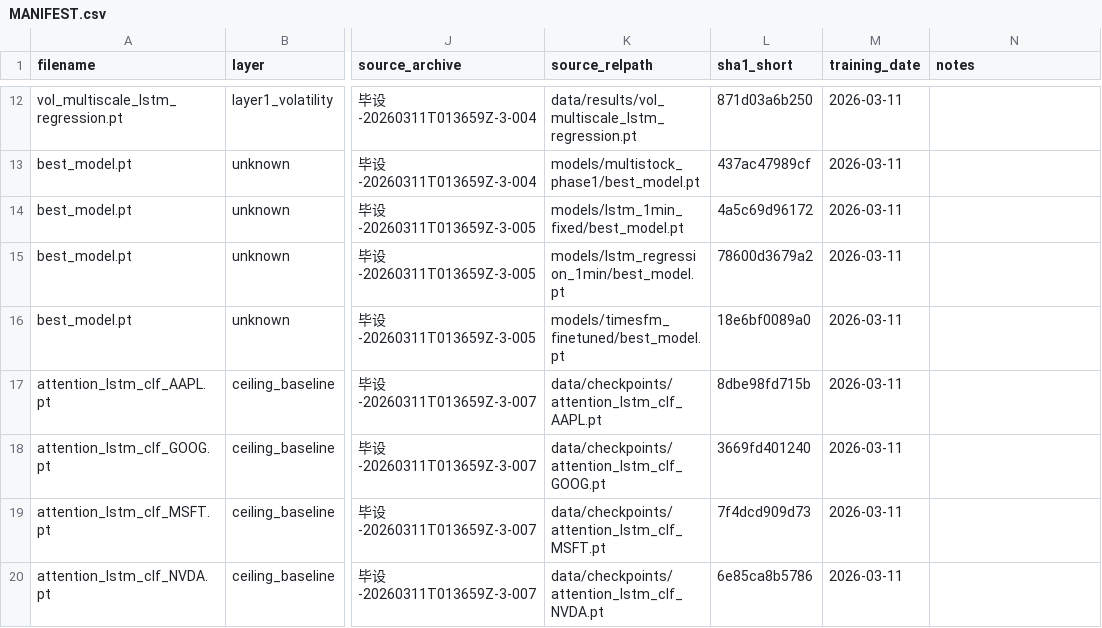
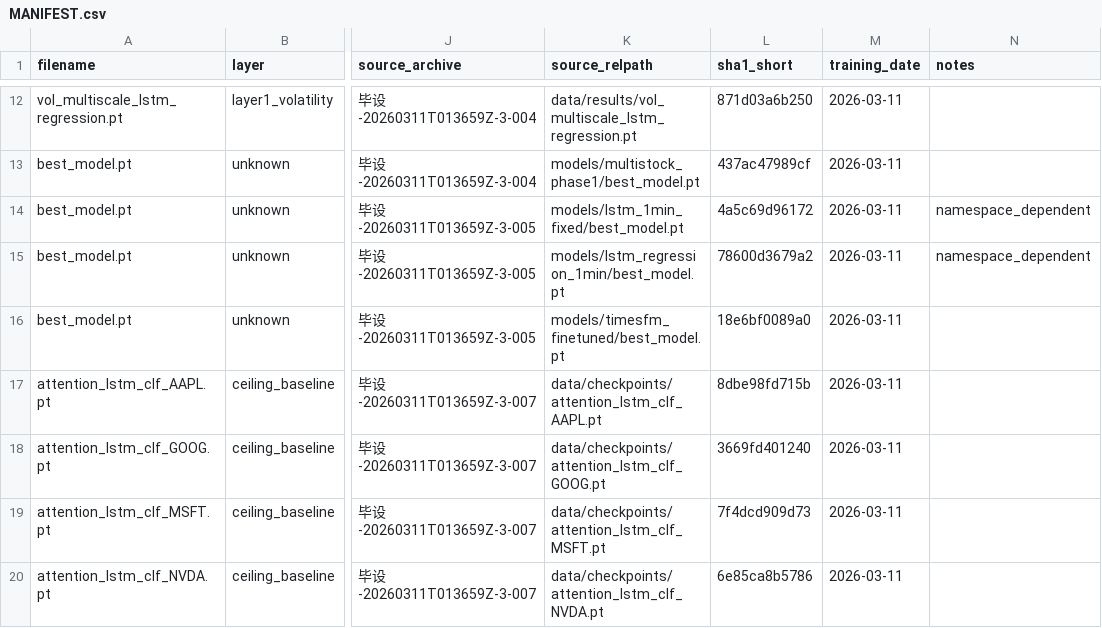
Before and after one commit to Heeeeeeliang/Applying-Deep-Time-Series-Learning-to-Stock-Forecasting-and-Quant-Trading, a CSV file: checkpoints/MANIFEST.csv, drawn as a sheet; only a part is shown, gaps mark what is left out; the diff names each change by its address in the sheet, - before the commit and + after, or states it on an @@ line.

Commit message:
docs+fixes: pip fallback, integrity-check CPU/PyTorch-2.6 compat, tarball extraction path
- Add pip+venv install path in README; ship requirements.txt mirroring
  environment.yml. Scientific-stack packages relaxed to lower-bound
  pins so the file resolves on Python 3.13 (where the conda env's
  exact 3.11-era pins lack wheels). timesfm split out as optional
  install (jaxlib==0.4.26 has no 3.13 wheel; documented inline).
- Document apexquant_data_v1/ tarball top-level dir in data/README.md
  via `tar -xzf ... --strip-components=1 -C data/` (Option A,
  doc-only; no tarball repack so v1.0.0 release assets unchanged).
- Pass map_location='cpu' and weights_only=False in M4 integrity-check
  snippet; document the security rationale (sha256 trust established
  by the verification step earlier in the recipe, not the loader's
  safelist).
- Skip the 2 namespace-dependent exploratory checkpoints
  (unknown/lstm_{1min_fixed,regression_1min}/best_model.pt) via a new
  `notes == "namespace_dependent"` MANIFEST flag; snippet now reports
  73/73 in a stranger-simulated venv.
- sklearn version-skew warning documented as benign in checkpoints/
  README.md.

```diff
--- a/checkpoints/MANIFEST.csv
+++ b/checkpoints/MANIFEST.csv
-N14:N15 (notes): (empty)
+N14:N15 (notes): namespace_dependent
```
Also changed, not shown: 4 other files.
